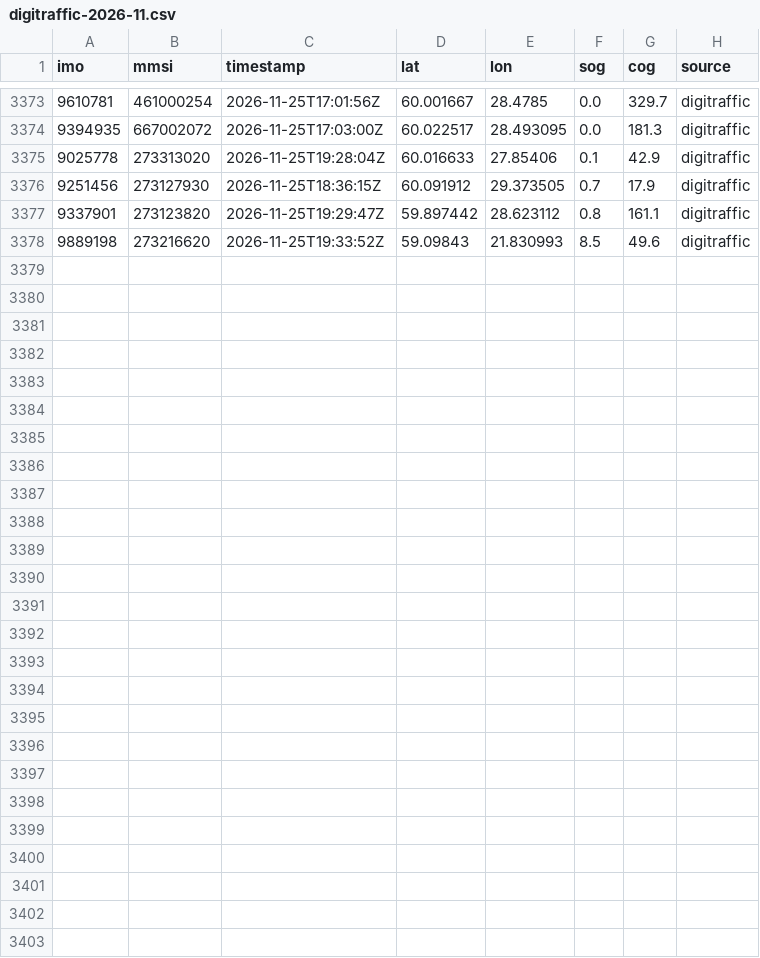
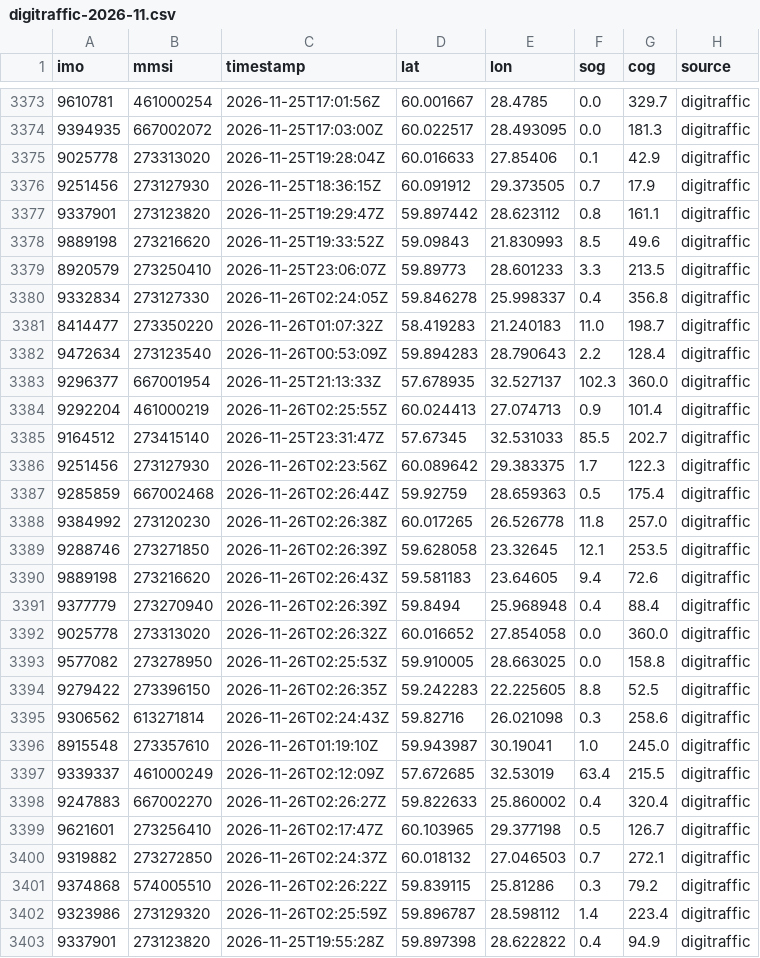
Before and after one commit to trishbailey/osint-gallery, a CSV file: ghost-fleet/data/positions/digitraffic-2026-11.csv, drawn as a sheet; only a part is shown, gaps mark what is left out; the diff names each change by its address in the sheet, - before the commit and + after, or states it on an @@ line.

```diff
--- a/ghost-fleet/data/positions/digitraffic-2026-11.csv
+++ b/ghost-fleet/data/positions/digitraffic-2026-11.csv
+row 3379: 8920579 | 273250410 | 2026-11-25T23:06:07Z | 59.89773 | 28.601233 | 3.3 | 213.5 | digitraffic
+row 3380: 9332834 | 273127330 | 2026-11-26T02:24:05Z | 59.846278 | 25.998337 | 0.4 | 356.8 | digitraffic
+row 3381: 8414477 | 273350220 | 2026-11-26T01:07:32Z | 58.419283 | 21.240183 | 11.0 | 198.7 | digitraffic
+row 3382: 9472634 | 273123540 | 2026-11-26T00:53:09Z | 59.894283 | 28.790643 | 2.2 | 128.4 | digitraffic
+row 3383: 9296377 | 667001954 | 2026-11-25T21:13:33Z | 57.678935 | 32.527137 | 102.3 | 360.0 | digitraffic
+row 3384: 9292204 | 461000219 | 2026-11-26T02:25:55Z | 60.024413 | 27.074713 | 0.9 | 101.4 | digitraffic
+row 3385: 9164512 | 273415140 | 2026-11-25T23:31:47Z | 57.67345 | 32.531033 | 85.5 | 202.7 | digitraffic
+row 3386: 9251456 | 273127930 | 2026-11-26T02:23:56Z | 60.089642 | 29.383375 | 1.7 | 122.3 | digitraffic
+row 3387: 9285859 | 667002468 | 2026-11-26T02:26:44Z | 59.92759 | 28.659363 | 0.5 | 175.4 | digitraffic
+row 3388: 9384992 | 273120230 | 2026-11-26T02:26:38Z | 60.017265 | 26.526778 | 11.8 | 257.0 | digitraffic
+row 3389: 9288746 | 273271850 | 2026-11-26T02:26:39Z | 59.628058 | 23.32645 | 12.1 | 253.5 | digitraffic
+row 3390: 9889198 | 273216620 | 2026-11-26T02:26:43Z | 59.581183 | 23.64605 | 9.4 | 72.6 | digitraffic
+row 3391: 9377779 | 273270940 | 2026-11-26T02:26:39Z | 59.8494 | 25.968948 | 0.4 | 88.4 | digitraffic
+row 3392: 9025778 | 273313020 | 2026-11-26T02:26:32Z | 60.016652 | 27.854058 | 0.0 | 360.0 | digitraffic
+row 3393: 9577082 | 273278950 | 2026-11-26T02:25:53Z | 59.910005 | 28.663025 | 0.0 | 158.8 | digitraffic
+row 3394: 9279422 | 273396150 | 2026-11-26T02:26:35Z | 59.242283 | 22.225605 | 8.8 | 52.5 | digitraffic
+row 3395: 9306562 | 613271814 | 2026-11-26T02:24:43Z | 59.82716 | 26.021098 | 0.3 | 258.6 | digitraffic
+row 3396: 8915548 | 273357610 | 2026-11-26T01:19:10Z | 59.943987 | 30.19041 | 1.0 | 245.0 | digitraffic
+row 3397: 9339337 | 461000249 | 2026-11-26T02:12:09Z | 57.672685 | 32.53019 | 63.4 | 215.5 | digitraffic
+row 3398: 9247883 | 667002270 | 2026-11-26T02:26:27Z | 59.822633 | 25.860002 | 0.4 | 320.4 | digitraffic
+row 3399: 9621601 | 273256410 | 2026-11-26T02:17:47Z | 60.103965 | 29.377198 | 0.5 | 126.7 | digitraffic
+row 3400: 9319882 | 273272850 | 2026-11-26T02:24:37Z | 60.018132 | 27.046503 | 0.7 | 272.1 | digitraffic
+row 3401: 9374868 | 574005510 | 2026-11-26T02:26:22Z | 59.839115 | 25.81286 | 0.3 | 79.2 | digitraffic
+row 3402: 9323986 | 273129320 | 2026-11-26T02:25:59Z | 59.896787 | 28.598112 | 1.4 | 223.4 | digitraffic
+row 3403: 9337901 | 273123820 | 2026-11-25T19:55:28Z | 59.897398 | 28.622822 | 0.4 | 94.9 | digitraffic
```
